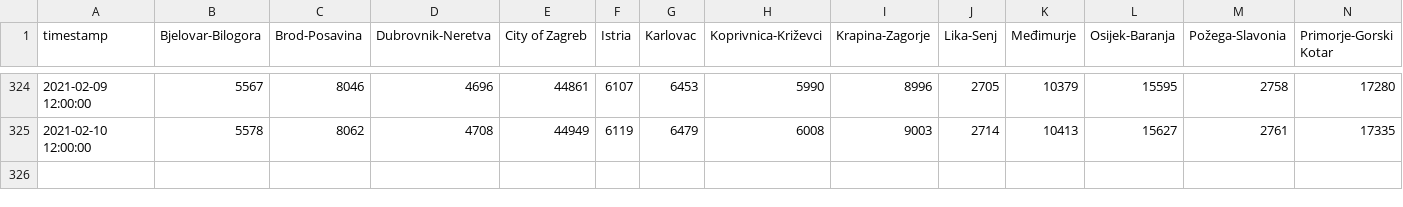
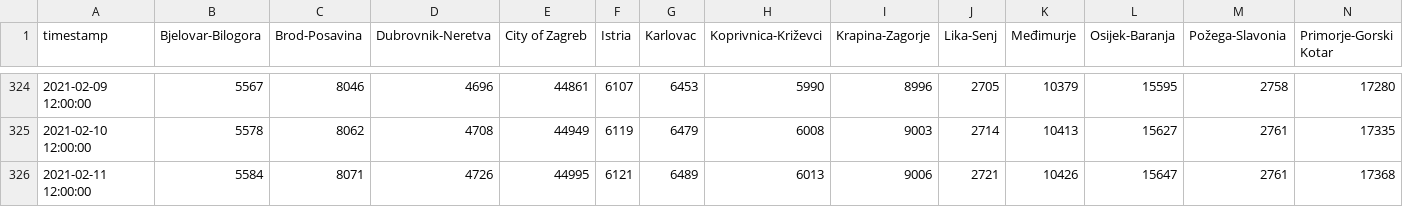
Before and after one commit to saraedum/coronavirus-hr, a CSV file: koronavirus.csv, drawn as a sheet; only a part is shown, gaps mark what is left out; rows hold the shown columns only; the diff names each change by its address in the sheet, - before the commit and + after, or states it on an @@ line.

```diff
--- a/koronavirus.csv
+++ b/koronavirus.csv
+row 326: 2021-02-11 12:00:00 | 5584 | 8071 | 4726 | 44995 | 6121 | 6489 | 6013 | 9006 | 2721 | 10426 | 15647 | 2761 | 17368
```
Also changed, not shown: 2 other files.
